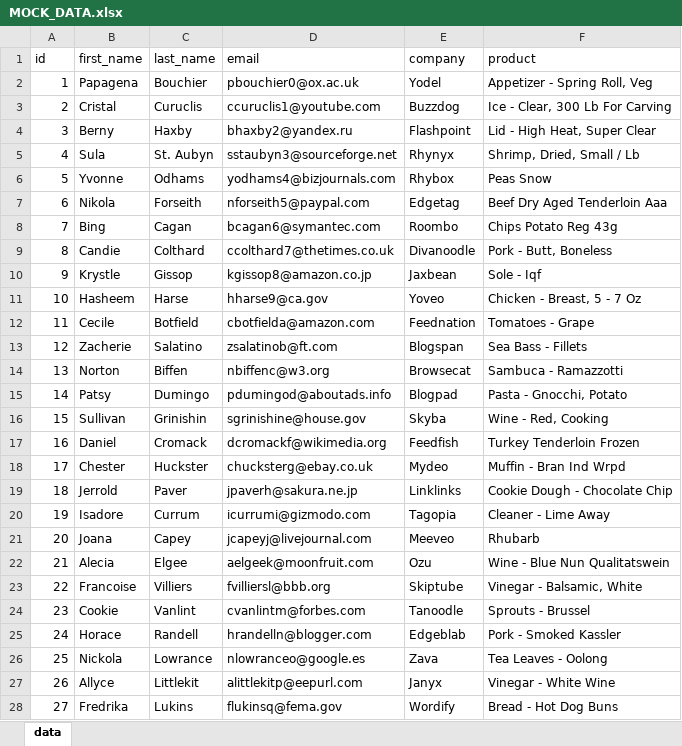
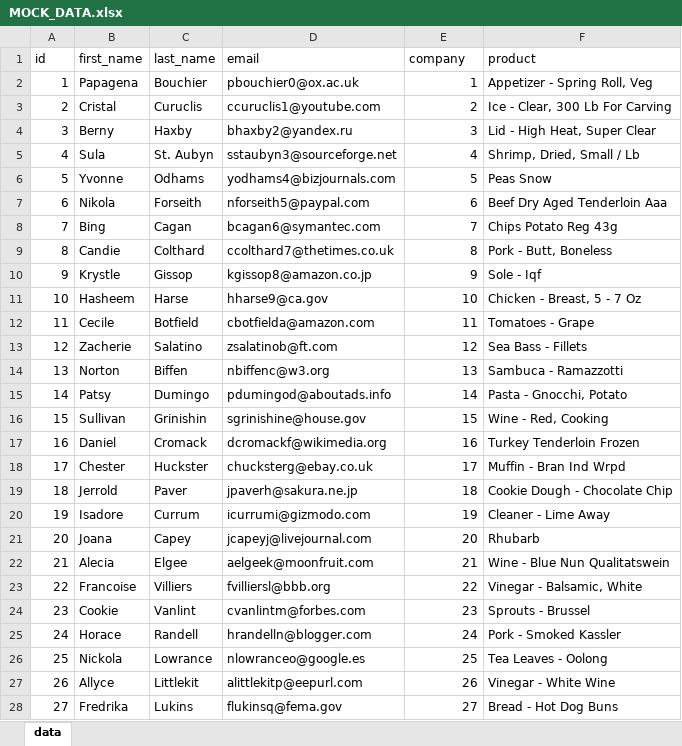
Before and after one commit to CharlieP37/Proyecto_I_Analisis_y_Diseno, an Excel workbook: modulo/MOCK_DATA.xlsx, sheet data, drawn as a sheet; only a part is shown; values as stored, in another font and other column widths than the file's, no borders; the diff covers the shown part only; the diff names each change by its address in the sheet, - before the commit and + after, or states it on an @@ line.

```diff
--- a/modulo/MOCK_DATA.xlsx (sheet data)
+++ b/modulo/MOCK_DATA.xlsx (sheet data)
-E2 (company): Yodel
+E2 (company): 1
-E3 (company): Buzzdog
+E3 (company): 2
-E4 (company): Flashpoint
+E4 (company): 3
-E5 (company): Rhynyx
+E5 (company): 4
-E6 (company): Rhybox
+E6 (company): 5
-E7 (company): Edgetag
+E7 (company): 6
-E8 (company): Roombo
+E8 (company): 7
-E9 (company): Divanoodle
+E9 (company): 8
-E10 (company): Jaxbean
+E10 (company): 9
-E11 (company): Yoveo
+E11 (company): 10
-E12 (company): Feednation
+E12 (company): 11
-E13 (company): Blogspan
+E13 (company): 12
-E14 (company): Browsecat
+E14 (company): 13
-E15 (company): Blogpad
+E15 (company): 14
-E16 (company): Skyba
+E16 (company): 15
-E17 (company): Feedfish
+E17 (company): 16
-E18 (company): Mydeo
+E18 (company): 17
-E19 (company): Linklinks
+E19 (company): 18
-E20 (company): Tagopia
+E20 (company): 19
-E21 (company): Meeveo
+E21 (company): 20
-E22 (company): Ozu
+E22 (company): 21
-E23 (company): Skiptube
+E23 (company): 22
-E24 (company): Tanoodle
+E24 (company): 23
-E25 (company): Edgeblab
+E25 (company): 24
-E26 (company): Zava
+E26 (company): 25
-E27 (company): Janyx
+E27 (company): 26
-E28 (company): Wordify
+E28 (company): 27
```
Also changed, not shown: 73 edited cells elsewhere in this sheet, 4 other files.
